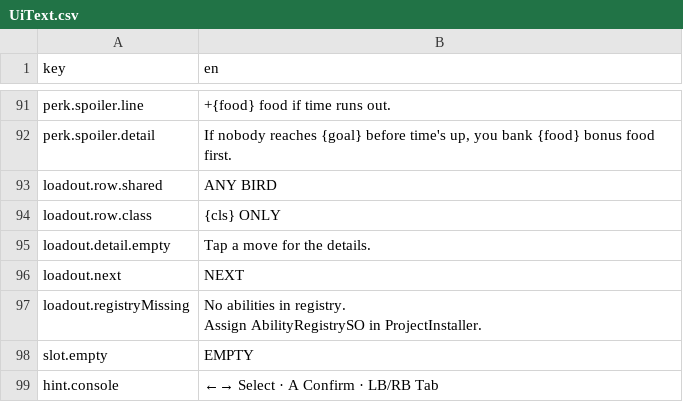
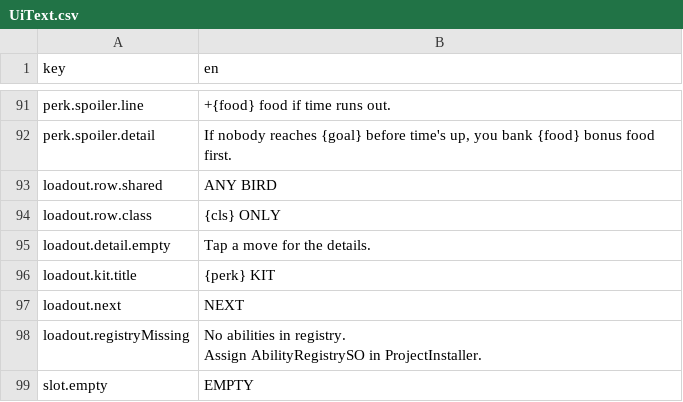
Before and after one commit to mtejedorg/CluckWars, a CSV file: Assets/_Game/Resources/Text/UiText.csv, drawn as a sheet; only a part is shown, gaps mark what is left out; the shorter side is filled out with more unchanged rows.

```diff
--- a/Assets/_Game/Resources/Text/UiText.csv
+++ b/Assets/_Game/Resources/Text/UiText.csv
@@ -95,2 +95,3 @@ loadout.row.class,{cls} ONLY
 loadout.detail.empty,Tap a move for the details.
+loadout.kit.title,{perk} KIT
 loadout.next,NEXT
```
Also changed, not shown: 31 other files.
